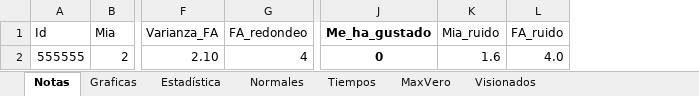
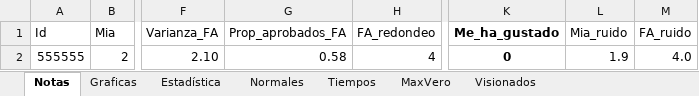
Before and after one commit to JorgeTC/Pelecolas, an Excel workbook: res/Readdata/Plantilla.xlsx, sheet Notas, drawn as a sheet; only a part is shown, gaps mark what is left out; values as stored, in another font and other column widths than the file's, no borders; conditional formats and table styles not drawn; addresses are those after the commit; the diff names each change by its address in the sheet, - before the commit and + after, or states it on an @@ line.

Commit message:
update template

```diff
--- a/res/Readdata/Plantilla.xlsx (sheet Notas)
+++ b/res/Readdata/Plantilla.xlsx (sheet Notas)
+column G (Prop_aprobados_FA), row 2: 0.58
-L2 (Mia_ruido): 1.6
+L2 (Mia_ruido): 1.9
```
Also changed, not shown: sheet Estadística, formulas that keep their value, charts or pictures.
